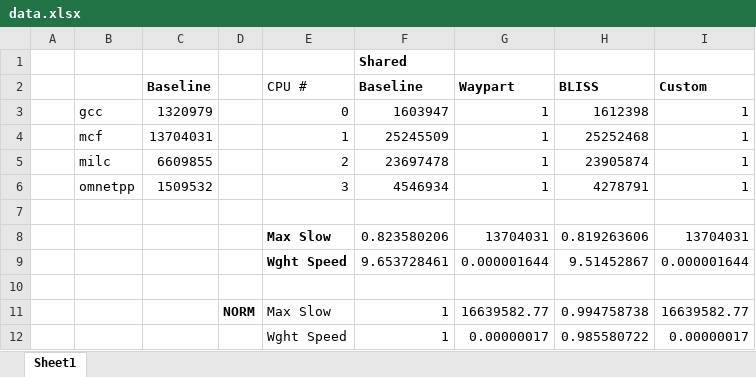
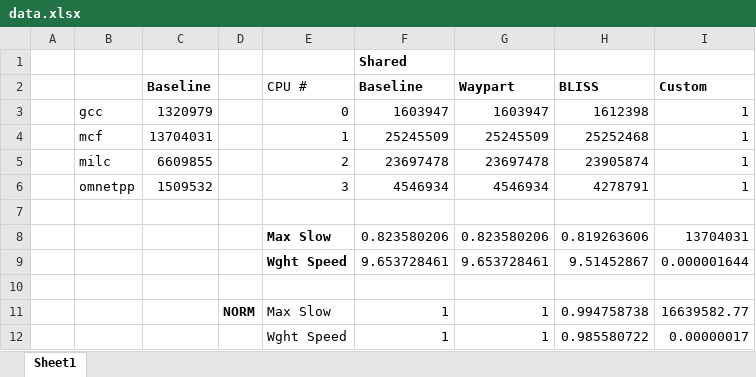
Before and after one commit to sharmavins23/18740-Lab-03, an Excel workbook: reports/data.xlsx, sheet Sheet1, drawn as a sheet; values as stored, in another font and other column widths than the file's, no borders; the diff names each change by its address in the sheet, - before the commit and + after, or states it on an @@ line.

```diff
--- a/reports/data.xlsx (sheet Sheet1)
+++ b/reports/data.xlsx (sheet Sheet1)
-G3 (Waypart): 1
+G3 (Waypart): 1603947
-G4 (Waypart): 1
+G4 (Waypart): 25245509
-G5 (Waypart): 1
+G5 (Waypart): 23697478
-G6 (Waypart): 1
+G6 (Waypart): 4546934
-G8 (Waypart): 13704031
+G8 (Waypart): 0.823580206
-G9 (Waypart): 0.000001644
+G9 (Waypart): 9.653728461
-G11 (Waypart): 16639582.77
+G11 (Waypart): 1
-G12 (Waypart): 0.00000017
+G12 (Waypart): 1
```
Also changed, not shown: 1 other file.
